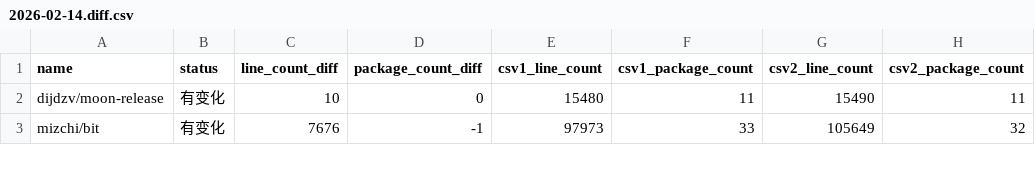
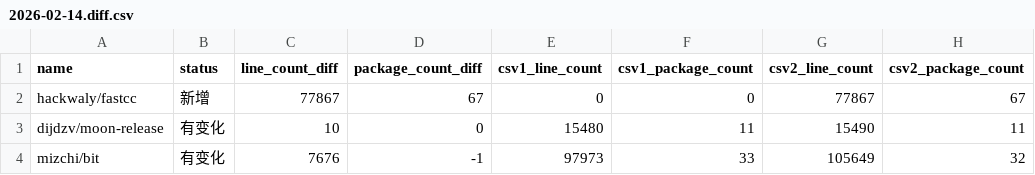
Before and after one commit to Pmemmm/MooncakesDailyData, a CSV file: diff/2026-02-14.diff.csv, drawn as a sheet; only a part is shown.

```diff
--- a/diff/2026-02-14.diff.csv
+++ b/diff/2026-02-14.diff.csv
@@ -1,2 +1,3 @@
 name,status,line_count_diff,package_count_diff,csv1_line_count,csv1_package_count,csv2_line_count,csv2_package_count
+hackwaly/fastcc,新增,77867,67,0,0,77867,67
 dijdzv/moon-release,有变化,10,0,15480,11,15490,11
```
Also changed, not shown: data/2026-02-14.csv.
